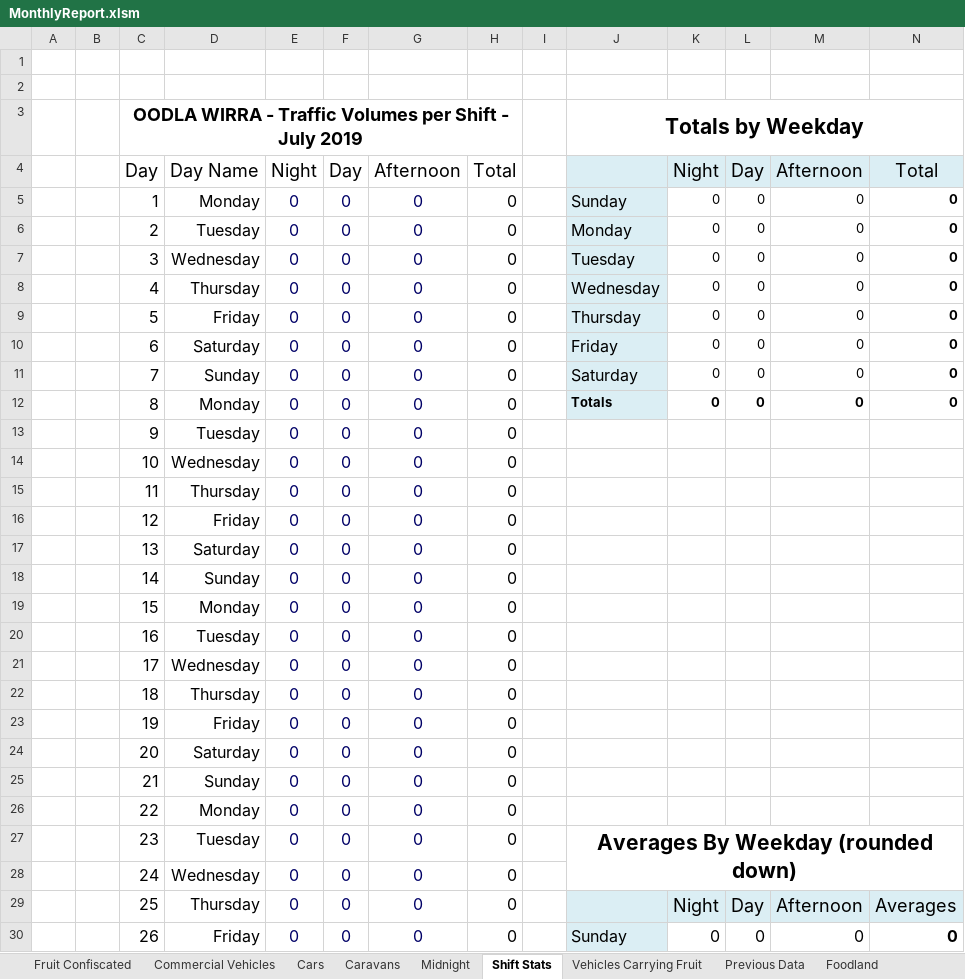
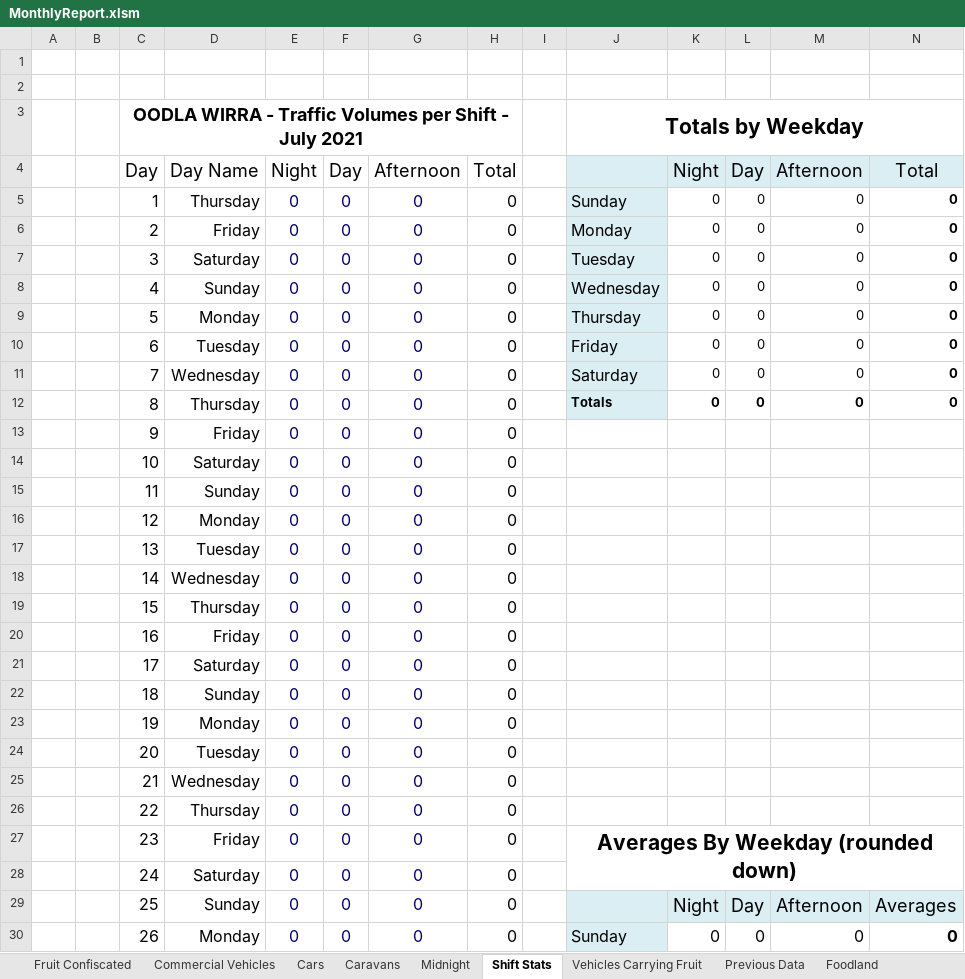
Before and after one commit to Blackpotch/MonthlyReport, an Excel workbook: MonthlyReport.xlsm, sheet Shift Stats, drawn as a sheet; only a part is shown; values as stored, in another font and other column widths than the file's, no borders; charts and pictures and conditional formats not drawn; the diff covers the shown part only; the diff names each change by its address in the sheet, - before the commit and + after, or states it on an @@ line.

```diff
--- a/MonthlyReport.xlsm (sheet Shift Stats)
+++ b/MonthlyReport.xlsm (sheet Shift Stats)
-C3: …- July 2019
+C3: …- July 2021
-D5: Monday
+D5: Thursday
-D6: Tuesday
+D6: Friday
-D7: Wednesday
+D7: Saturday
-D8: Thursday
+D8: Sunday
-D9: Friday
+D9: Monday
-D10: Saturday
+D10: Tuesday
-D11: Sunday
+D11: Wednesday
-D12: Monday
+D12: Thursday
-D13: Tuesday
+D13: Friday
-D14: Wednesday
+D14: Saturday
-D15: Thursday
+D15: Sunday
-D16: Friday
+D16: Monday
-D17: Saturday
+D17: Tuesday
-D18: Sunday
+D18: Wednesday
-D19: Monday
+D19: Thursday
-D20: Tuesday
+D20: Friday
-D21: Wednesday
+D21: Saturday
-D22: Thursday
+D22: Sunday
-D23: Friday
+D23: Monday
-D24: Saturday
+D24: Tuesday
-D25: Sunday
+D25: Wednesday
-D26: Monday
+D26: Thursday
-D27: Tuesday
+D27: Friday
-D28: Wednesday
+D28: Saturday
-D29: Thursday
+D29: Sunday
-D30: Friday
+D30: Monday
```
Also changed, not shown: 5 edited cells elsewhere in this sheet, sheet Stock Totals, sheet Commercial Vehicles, sheet Vehicles Carrying Fruit, sheet Caravans, sheet Cars, sheet Fruit Confiscated, 2 more sheets, other sheet tabs, charts or pictures, 1 other file.
